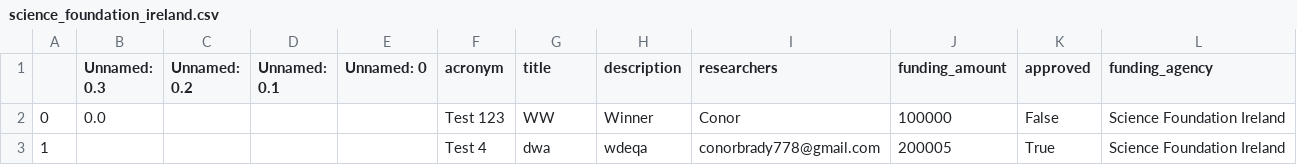
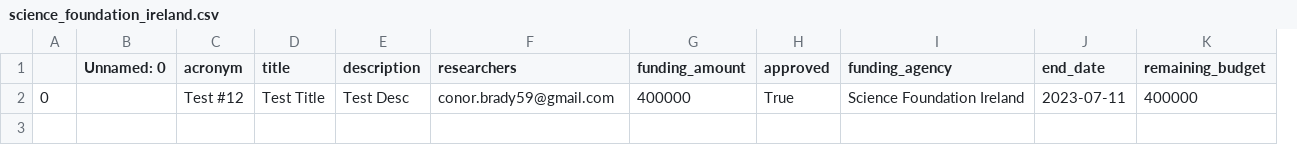
Before and after one commit to bradyc59/ca4006-A2, a CSV file: csv_files/science_foundation_ireland.csv, drawn as a sheet; removed rows and columns are numbered as before the commit, all else as after; the diff names each change by its address in the sheet, - before the commit and + after, or states it on an @@ line.

```diff
--- a/csv_files/science_foundation_ireland.csv
+++ b/csv_files/science_foundation_ireland.csv
-column B (Unnamed: 0.3), row 2: 0.0
-column C (Unnamed: 0.2), empty
-column D (Unnamed: 0.1), empty
+column J (end_date), row 2: 2023-07-11
+column K (remaining_budget), row 2: 400000
-C2 (acronym): Test 123
+C2 (acronym): Test #12
-D2 (title): WW
+D2 (title): Test Title
-E2 (description): Winner
+E2 (description): Test Desc
-F2 (researchers): Conor
+F2 (researchers): conor.brady59@gmail.com
-G2 (funding_amount): 100000
+G2 (funding_amount): 400000
-H2 (approved): False
+H2 (approved): True
-row 3: 1 |  |  |  |  | Test 4 | dwa | wdeqa | conorbrady778@gmail.com | 200005 | True | Science Foundation Ireland
```
Also changed, not shown: csv_files/proposals.csv, csv_files/users.csv, 6 other files.
